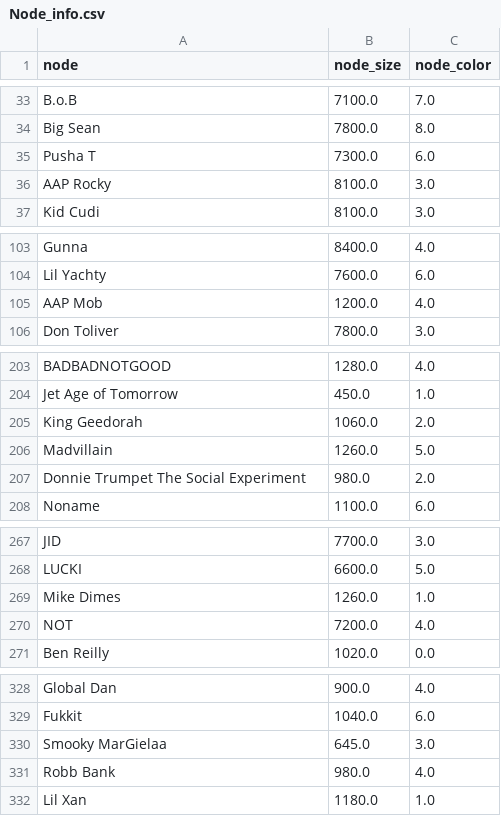
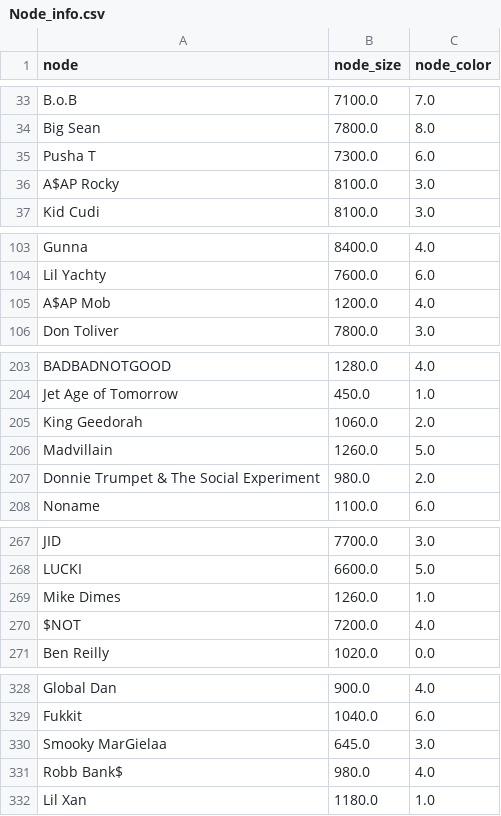
Before and after one commit to mattharding23/ANLY_645_Project, a CSV file: codes/Node_info.csv, drawn as a sheet; only a part is shown, gaps mark what is left out; the diff covers the shown part only.

```diff
--- a/codes/Node_info.csv
+++ b/codes/Node_info.csv
@@ -35,3 +35,3 @@ Big Sean,7800.0,8.0
 Pusha T,7300.0,6.0
-AAP Rocky,8100.0,3.0
+A$AP Rocky,8100.0,3.0
 Kid Cudi,8100.0,3.0
@@ -104,3 +104,3 @@ Gunna,8400.0,4.0
 Lil Yachty,7600.0,6.0
-AAP Mob,1200.0,4.0
+A$AP Mob,1200.0,4.0
 Don Toliver,7800.0,3.0
@@ -206,3 +206,3 @@ King Geedorah,1060.0,2.0
 Madvillain,1260.0,5.0
-Donnie Trumpet  The Social Experiment,980.0,2.0
+Donnie Trumpet & The Social Experiment,980.0,2.0
 Noname,1100.0,6.0
@@ -269,3 +269,3 @@ LUCKI,6600.0,5.0
 Mike Dimes,1260.0,1.0
-NOT,7200.0,4.0
+$NOT,7200.0,4.0
 Ben Reilly,1020.0,0.0
@@ -330,3 +330,3 @@ Fukkit,1040.0,6.0
 Smooky MarGielaa,645.0,3.0
-Robb Bank,980.0,4.0
+Robb Bank$,980.0,4.0
 Lil Xan,1180.0,1.0
```
Also changed, not shown: 3 removed rows and 11 edited cells elsewhere in this file, 3 other files.
